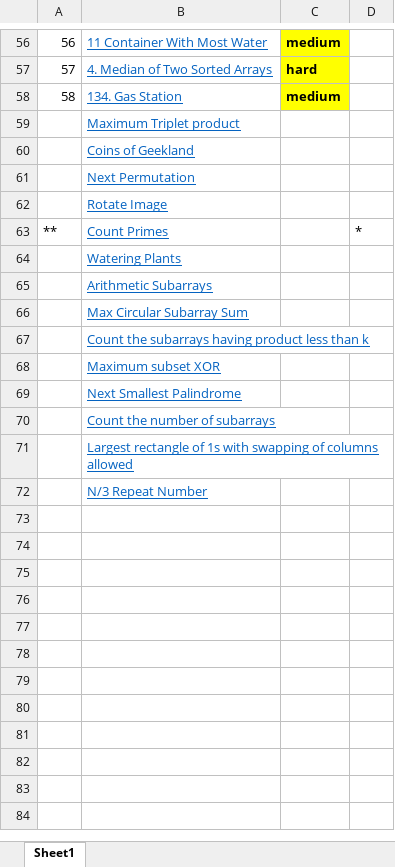
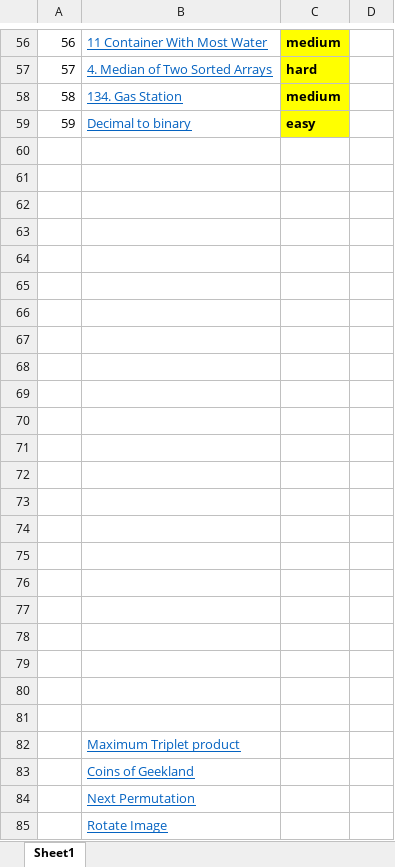
Before and after one commit to mishrabadal/data-structure-program, an Excel workbook: my_sheet.xlsx, sheet Sheet1, drawn as a sheet; only a part is shown, gaps mark what is left out; the shorter side is filled out with more unchanged rows; values as stored, in another font and other column widths than the file's, no borders; the diff covers the shown part only; the diff names each change by its address in the sheet, - before the commit and + after, or states it on an @@ line.

```diff
--- a/my_sheet.xlsx (sheet Sheet1)
+++ b/my_sheet.xlsx (sheet Sheet1)
+row 59: 59 | Decimal to binary | easy
+row 60: (empty)
+row 61: (empty)
+row 62: (empty)
+row 63: (empty)
+row 64: (empty)
+row 65: (empty)
+row 66: (empty)
+row 67: (empty)
+row 68: (empty)
+row 69: (empty)
+row 70: (empty)
+row 71: (empty)
+row 72: (empty)
+row 73: (empty)
+row 74: (empty)
+row 75: (empty)
+row 76: (empty)
+row 77: (empty)
+row 78: (empty)
+row 79: (empty)
+row 80: (empty)
+row 81: (empty)
```
Also changed, not shown: 45 added rows and 9 edited cells elsewhere in this sheet, 50 other files.
